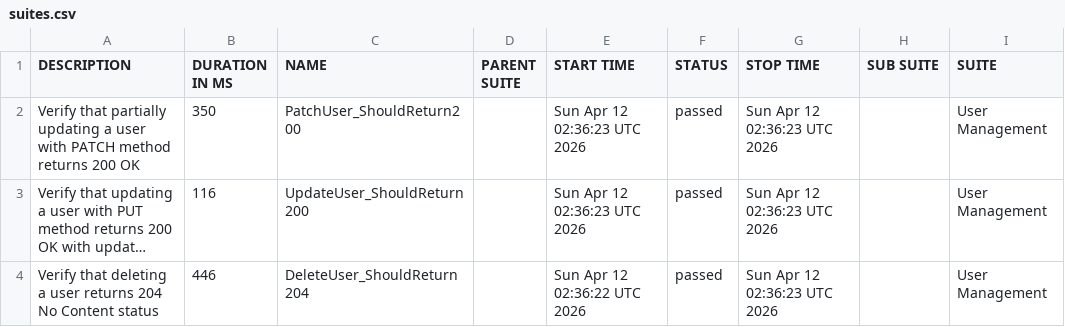
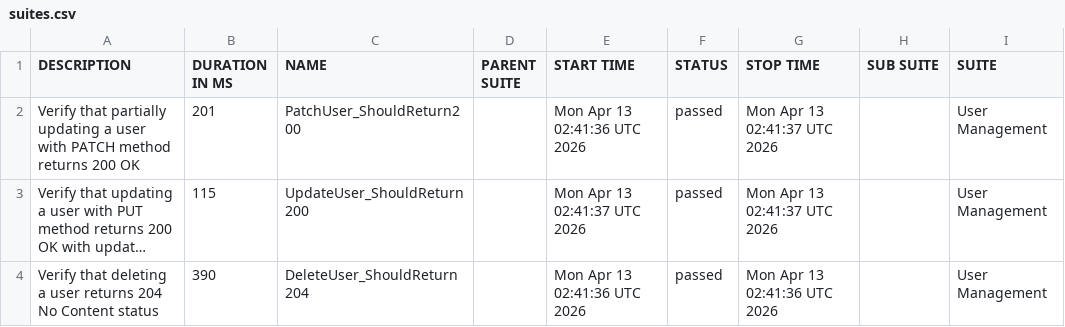
Before and after one commit to ITTVaidantGarg/Reqres-Api-GithubAction, a CSV file: regression/data/suites.csv, drawn as a sheet; only a part is shown; long unchanged cells end in …; the diff names each change by its address in the sheet, - before the commit and + after, or states it on an @@ line.

```diff
--- a/regression/data/suites.csv
+++ b/regression/data/suites.csv
-B2 (DURATION IN MS): 350
+B2 (DURATION IN MS): 201
-E2 (START TIME): Sun Apr 12 02:36:23 UTC 2026
+E2 (START TIME): Mon Apr 13 02:41:36 UTC 2026
-G2:G3 (STOP TIME): Sun Apr 12 02:36:23 UTC 2026
+G2:G3 (STOP TIME): Mon Apr 13 02:41:37 UTC 2026
-B3 (DURATION IN MS): 116
+B3 (DURATION IN MS): 115
-E3 (START TIME): Sun Apr 12 02:36:23 UTC 2026
+E3 (START TIME): Mon Apr 13 02:41:37 UTC 2026
-B4 (DURATION IN MS): 446
+B4 (DURATION IN MS): 390
-E4 (START TIME): Sun Apr 12 02:36:22 UTC 2026
+E4 (START TIME): Mon Apr 13 02:41:36 UTC 2026
-G4 (STOP TIME): Sun Apr 12 02:36:23 UTC 2026
+G4 (STOP TIME): Mon Apr 13 02:41:36 UTC 2026
```
Also changed, not shown: 24 other files.
